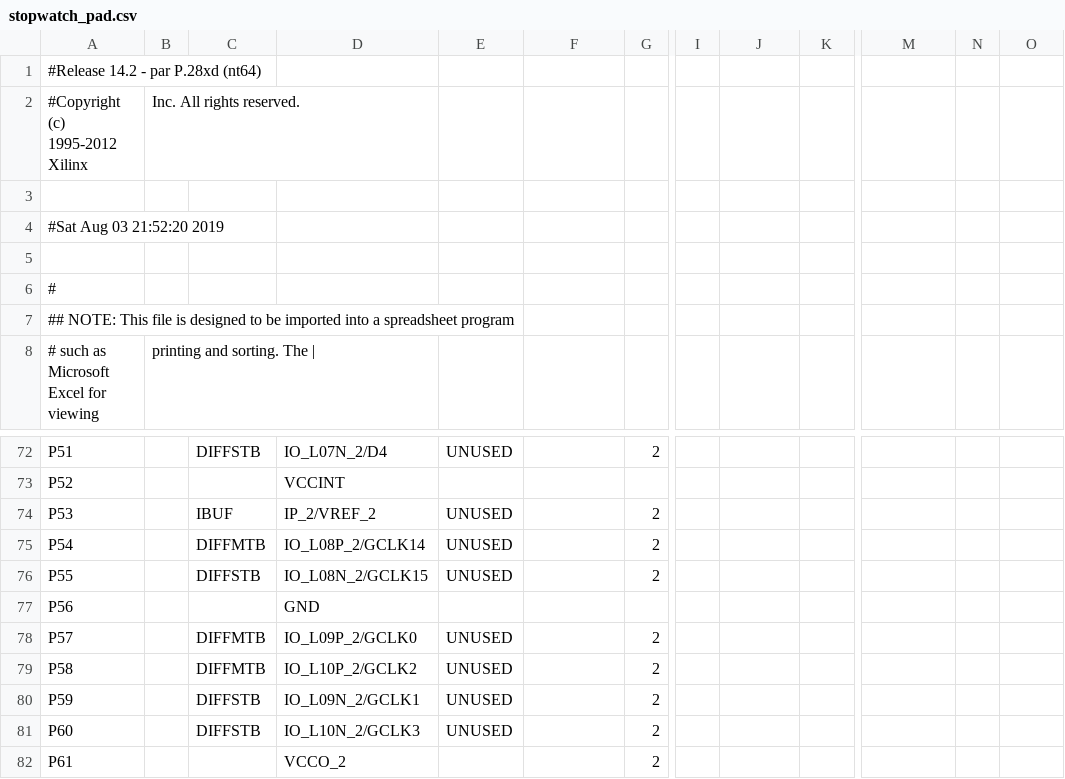
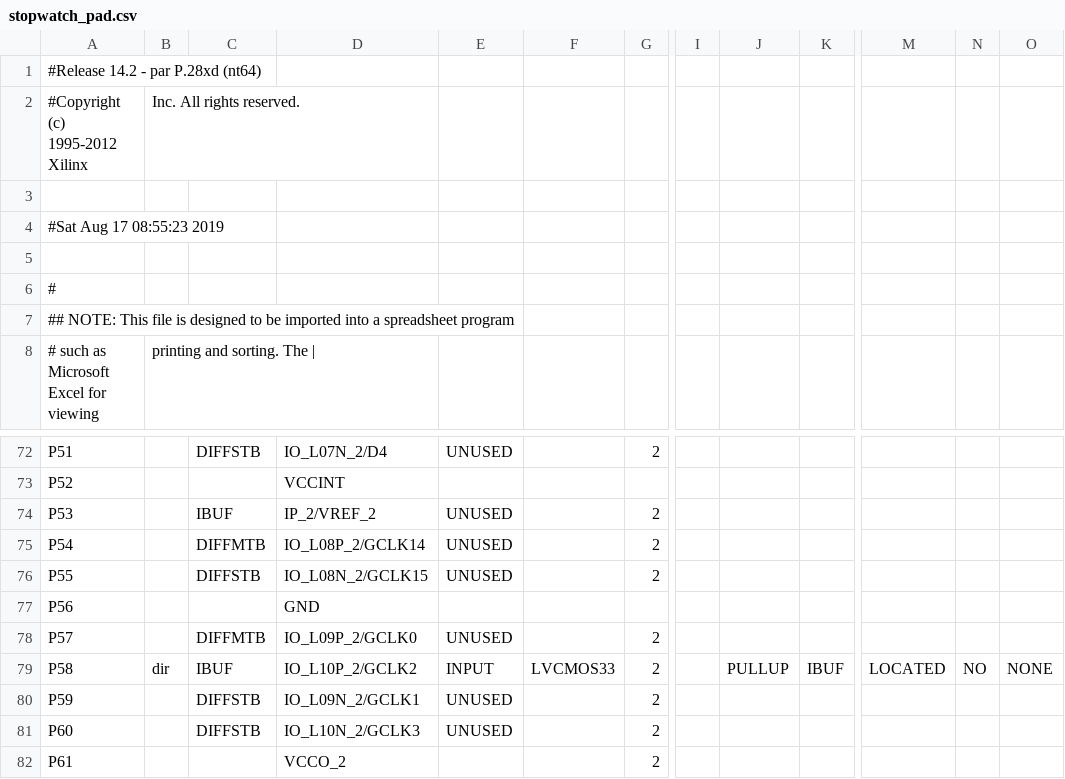
Before and after one commit to sakshamg96/Elbert-exp, a CSV file: stopwatch/stopwatch_pad.csv, drawn as a sheet; only a part is shown, gaps mark what is left out; the diff names each change by its address in the sheet, - before the commit and + after, or states it on an @@ line.

```diff
--- a/stopwatch/stopwatch_pad.csv
+++ b/stopwatch/stopwatch_pad.csv
-A4: #Sat Aug 03 21:52:20 2019
+A4: #Sat Aug 17 08:55:23 2019
-B79: (empty)
+B79: dir
-C79: DIFFMTB
+C79: IBUF
-E79: UNUSED
+E79: INPUT
-F79: (empty)
+F79: LVCMOS33
-J79: (empty)
+J79: PULLUP
-K79: (empty)
+K79: IBUF
-M79: (empty)
+M79: LOCATED
-N79: (empty)
+N79: NO
-O79: (empty)
+O79: NONE
```
Also changed, not shown: 40 other files.
